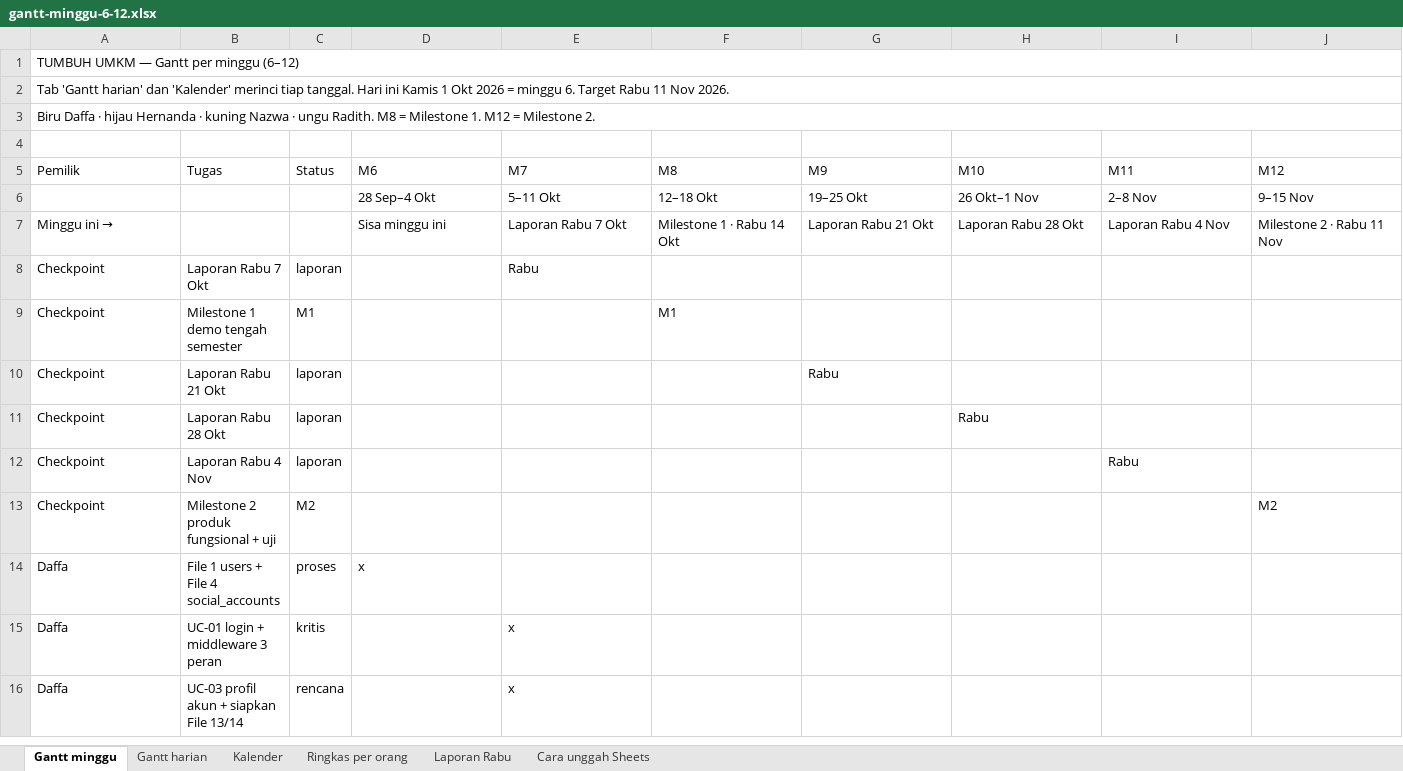
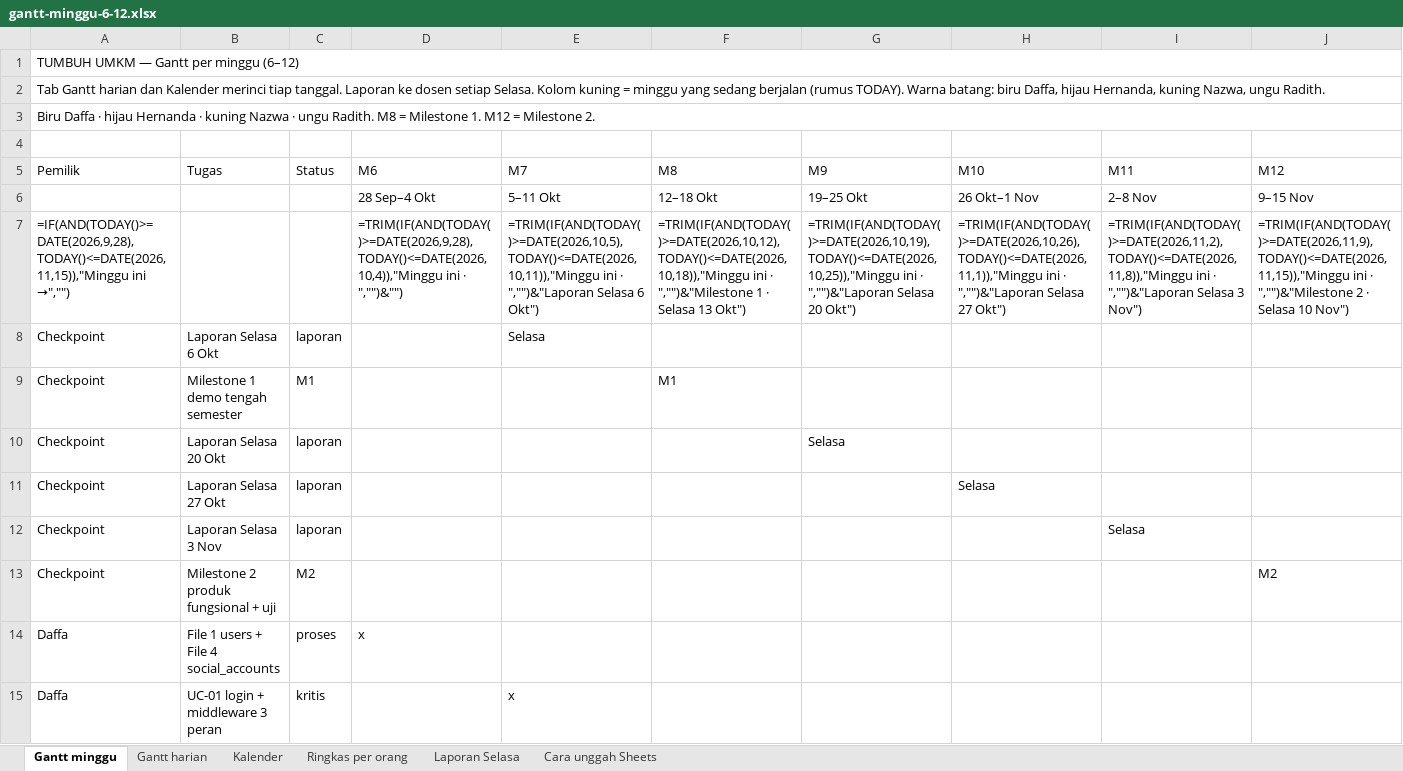
Before and after one commit to daffaputra09/pbl-tumbuh-umkm, an Excel workbook: docs/gantt-minggu-6-12.xlsx, sheet Gantt minggu, drawn as a sheet; only a part is shown; the shorter side is filled out with more unchanged rows; values as stored, in another font and other column widths than the file's, no cell formats; formulas without a stored value are shown as written; conditional formats not drawn; removed rows and columns are numbered as before the commit, all else as after; the diff names each change by its address in the sheet, - before the commit and + after, or states it on an @@ line.

Commit message:
Update pembagian.md with revised reporting days and timeline adjustments; add new test case file and update Gantt chart.

```diff
--- a/docs/gantt-minggu-6-12.xlsx (sheet Gantt minggu)
+++ b/docs/gantt-minggu-6-12.xlsx (sheet Gantt minggu)
-sheet tab: Laporan Rabu
+sheet tab: Laporan Selasa
-A2 (Pemilik): Tab 'Gantt harian' dan 'Kalender' merinci tiap tanggal. Hari ini Kamis 1 Okt 2026 = minggu 6. Target Rabu 11 Nov 2026.
+A2 (Pemilik): Tab Gantt harian dan Kalender merinci tiap tanggal. Laporan ke dosen setiap Selasa. Kolom kuning = minggu yang sedang berjalan (rumus TODAY). Warna batang: biru Daffa, hijau Hernanda, kuning Nazwa, ungu Radith.
-row 7: Minggu ini → |  |  | Sisa minggu ini | Laporan Rabu 7 Okt | Milestone 1 · Rabu 14 Okt | Laporan Rabu 21 Okt | Laporan Rabu 28 Okt | Laporan Rabu 4 Nov | Milestone 2 · Rabu 11 Nov
+row 7: =IF(AND(TODAY()>=DATE(2026,9,28),TODAY()<=DATE(2026,11,15)),"Minggu ini →","") |  |  | =TRIM(IF(AND(TODAY()>=DATE(2026,9,28),TODAY()<=DATE(2026,10,4)),"Minggu ini · ","")&"") | =TRIM(IF(AND(TODAY()>=DATE(2026,10,5),TODAY()<=DATE(2026,10,11)),"Minggu ini · ","")&"Laporan Selasa 6 Okt") | =TRIM(IF(AND(TODAY()>=DATE(2026,10,12),TODAY()<=DATE(2026,10,18)),"Minggu ini · ","")&"Milestone 1 · Selasa 13 Okt") | =TRIM(IF(AND(TODAY()>=DATE(2026,10,19),TODAY()<=DATE(2026,10,25)),"Minggu ini · ","")&"Laporan Selasa 20 Okt") | =TRIM(IF(AND(TODAY()>=DATE(2026,10,26),TODAY()<=DATE(2026,11,1)),"Minggu ini · ","")&"Laporan Selasa 27 Okt") | =TRIM(IF(AND(TODAY()>=DATE(2026,11,2),TODAY()<=DATE(2026,11,8)),"Minggu ini · ","")&"Laporan Selasa 3 Nov") | =TRIM(IF(AND(TODAY()>=DATE(2026,11,9),TODAY()<=DATE(2026,11,15)),"Minggu ini · ","")&"Milestone 2 · Selasa 10 Nov")
-B8 (Tugas): Laporan Rabu 7 Okt
+B8 (Tugas): Laporan Selasa 6 Okt
-E8 (M7): Rabu
+E8 (M7): Selasa
-B10 (Tugas): Laporan Rabu 21 Okt
+B10 (Tugas): Laporan Selasa 20 Okt
-G10 (M9): Rabu
+G10 (M9): Selasa
-B11 (Tugas): Laporan Rabu 28 Okt
+B11 (Tugas): Laporan Selasa 27 Okt
-H11 (M10): Rabu
+H11 (M10): Selasa
-B12 (Tugas): Laporan Rabu 4 Nov
+B12 (Tugas): Laporan Selasa 3 Nov
-I12 (M11): Rabu
+I12 (M11): Selasa
```
Also changed, not shown: sheet Gantt harian, sheet Kalender, sheet Ringkas per orang, sheet Laporan Selasa, sheet Cara unggah Sheets, cell formats, 2 other files.
